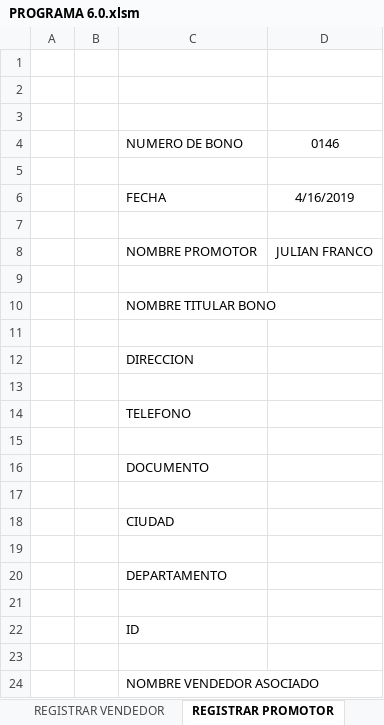
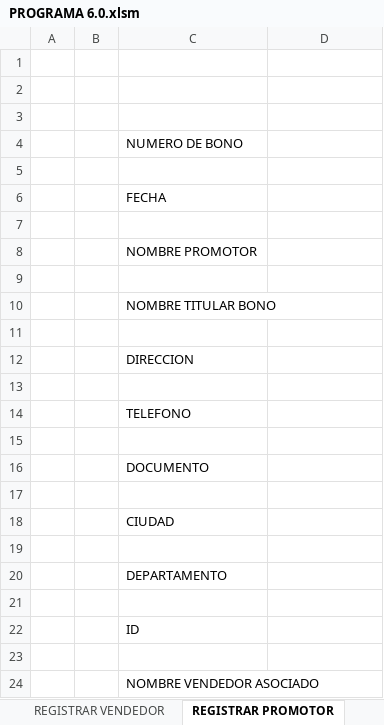
Before and after one commit to proyectowj/PROGRAMA-DE-CONTABILIDAD, an Excel workbook: PROGRAMA 6.0.xlsm, sheet REGISTRAR PROMOTOR, drawn as a sheet; values as stored, in another font and other column widths than the file's, no borders; charts and pictures not drawn; the diff names each change by its address in the sheet, - before the commit and + after, or states it on an @@ line.

```diff
--- a/PROGRAMA 6.0.xlsm (sheet REGISTRAR PROMOTOR)
+++ b/PROGRAMA 6.0.xlsm (sheet REGISTRAR PROMOTOR)
-D4: 0146
+D4: (empty)
-D6: 4/16/2019
+D6: (empty)
-D8: JULIAN FRANCO
+D8: (empty)
```
Also changed, not shown: sheet BODEGA, sheet BONOS, 1 other file.
